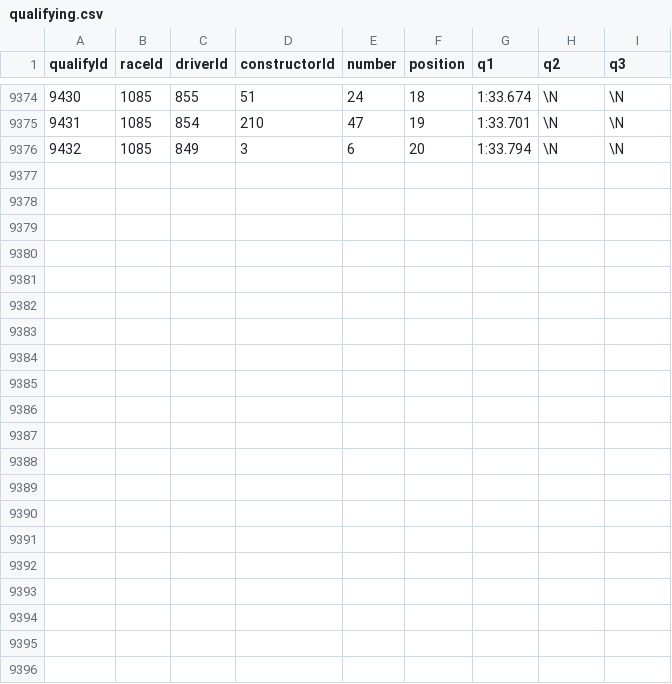
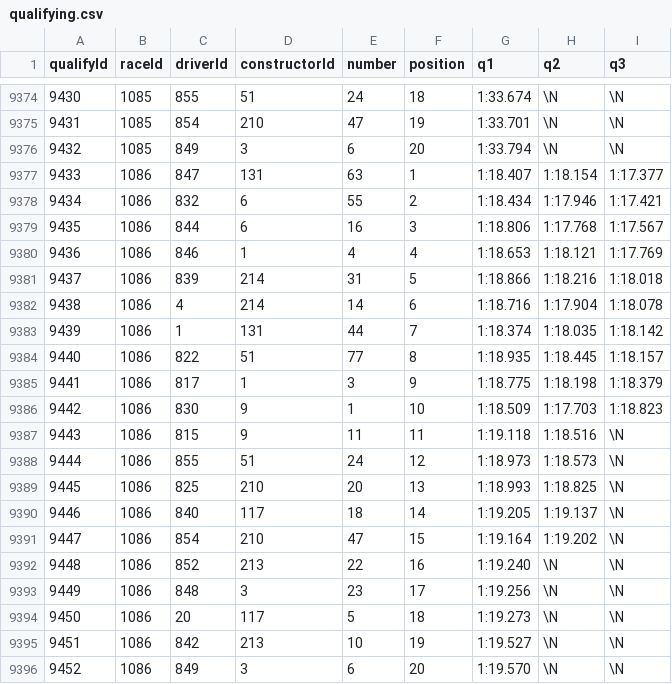
Before and after one commit to steodose/F1, a CSV file: f1db_csv/qualifying.csv, drawn as a sheet; only a part is shown, gaps mark what is left out.

```diff
--- a/f1db_csv/qualifying.csv
+++ b/f1db_csv/qualifying.csv
@@ -9376 +9376,21 @@ qualifyId,raceId,driverId,constructorId,number,position,q1,q2,q3
 9432,1085,849,3,6,20,"1:33.794",\N,\N
+9433,1086,847,131,63,1,"1:18.407","1:18.154","1:17.377"
+9434,1086,832,6,55,2,"1:18.434","1:17.946","1:17.421"
+9435,1086,844,6,16,3,"1:18.806","1:17.768","1:17.567"
+9436,1086,846,1,4,4,"1:18.653","1:18.121","1:17.769"
+9437,1086,839,214,31,5,"1:18.866","1:18.216","1:18.018"
+9438,1086,4,214,14,6,"1:18.716","1:17.904","1:18.078"
+9439,1086,1,131,44,7,"1:18.374","1:18.035","1:18.142"
+9440,1086,822,51,77,8,"1:18.935","1:18.445","1:18.157"
+9441,1086,817,1,3,9,"1:18.775","1:18.198","1:18.379"
+9442,1086,830,9,1,10,"1:18.509","1:17.703","1:18.823"
+9443,1086,815,9,11,11,"1:19.118","1:18.516",\N
+9444,1086,855,51,24,12,"1:18.973","1:18.573",\N
+9445,1086,825,210,20,13,"1:18.993","1:18.825",\N
+9446,1086,840,117,18,14,"1:19.205","1:19.137",\N
+9447,1086,854,210,47,15,"1:19.164","1:19.202",\N
+9448,1086,852,213,22,16,"1:19.240",\N,\N
+9449,1086,848,3,23,17,"1:19.256",\N,\N
+9450,1086,20,117,5,18,"1:19.273",\N,\N
+9451,1086,842,213,10,19,"1:19.527",\N,\N
+9452,1086,849,3,6,20,"1:19.570",\N,\N
```
Also changed, not shown: f1db_csv/constructor_results.csv, f1db_csv/constructor_standings.csv, 10 other files.
